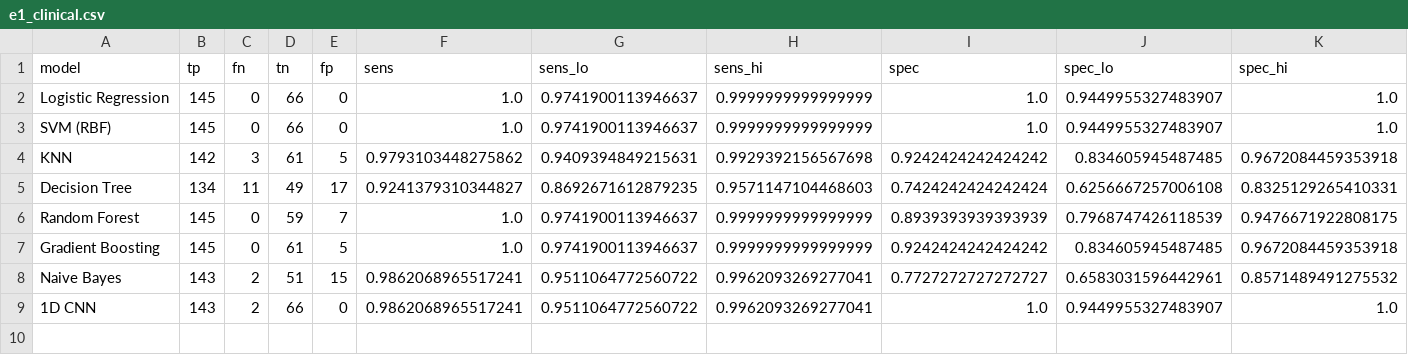
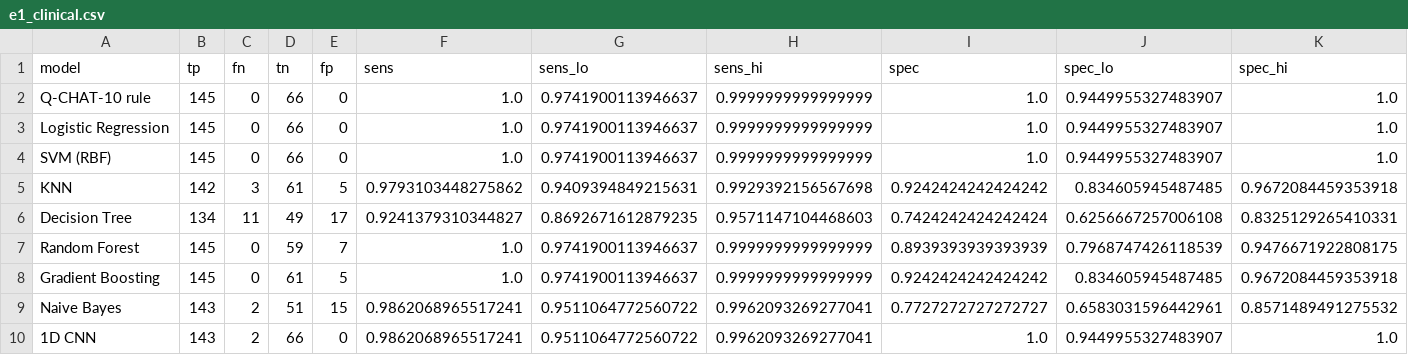
Before and after one commit to subrahmanyamtanala-rgb/-autism-spectrum-disorders-classification-model, a CSV file: paper/generated/e1_clinical.csv, drawn as a sheet; only a part is shown; rows hold the shown columns only; the diff names each change by its address in the sheet, - before the commit and + after, or states it on an @@ line.

```diff
--- a/paper/generated/e1_clinical.csv
+++ b/paper/generated/e1_clinical.csv
+row 2: Q-CHAT-10 rule | 145 | 0 | 66 | 0 | 1.0 | 0.9741900113946637 | 0.9999999999999999 | 1.0 | 0.9449955327483907 | 1.0
```
Also changed, not shown: 7 other files.
